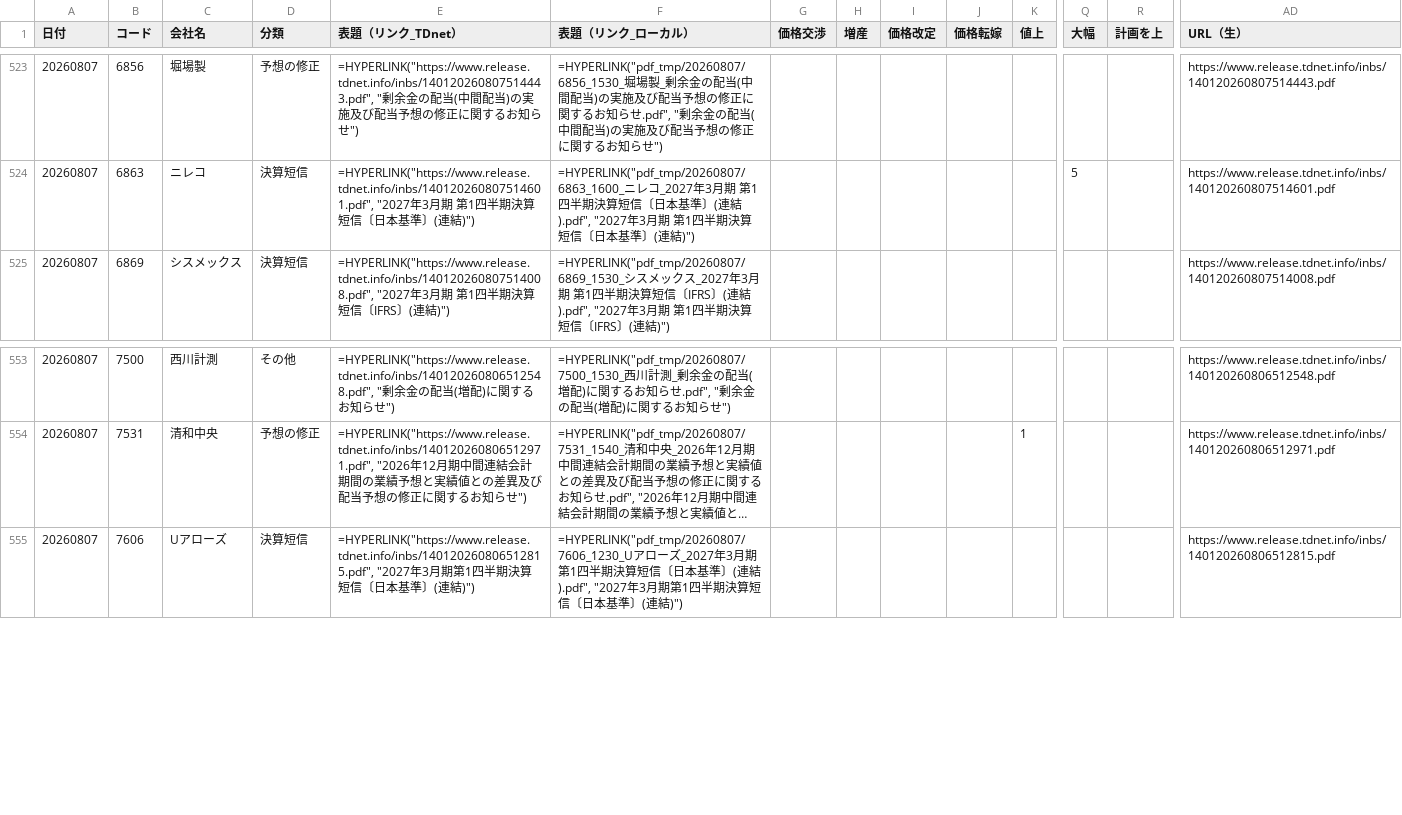
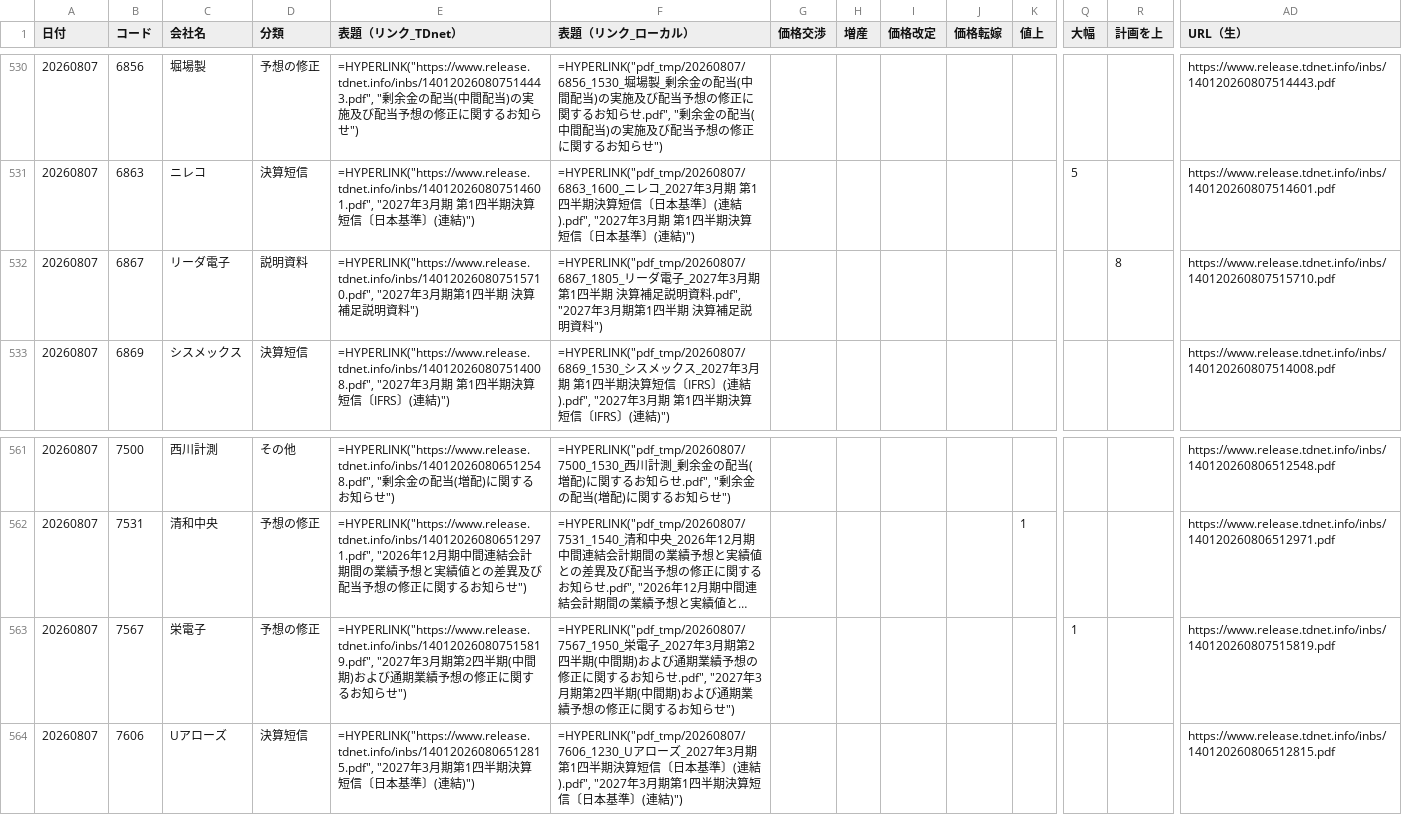
Before and after one commit to onokazu777/tdnet-viewer, a CSV file: data/search/PDF_Search_Result_Distribution_free_word_20260807_sh.csv, drawn as a sheet; only a part is shown, gaps mark what is left out; long unchanged cells end in …; rows hold the shown columns only; the diff covers the shown part only; the diff names each change by its address in the sheet, - before the commit and + after, or states it on an @@ line.

```diff
--- a/data/search/PDF_Search_Result_Distribution_free_word_20260807_sh.csv
+++ b/data/search/PDF_Search_Result_Distribution_free_word_20260807_sh.csv
+row 532: 20260807 | 6867 | リーダ電子 | 説明資料 | =HYPERLINK("https://www.release.tdnet.info/inbs/140120260807515710.pdf", "2027年3月期第1四半期 決算補足説明資料") | =HYPERLINK("pdf_tmp/20260807/6867_1805_リーダ電子_2027年3月期第1四半期 決算補足説明資料.pdf", "2027年3月期第1四半期 決算補足説明資料") |  |  |  |  |  |  | 8 | https://www.release.tdnet.info/inbs/140120260807515710.pdf
+row 563: 20260807 | 7567 | 栄電子 | 予想の修正 | =HYPERLINK("https://www.release.tdnet.info/inbs/140120260807515819.pdf", "2027年3月期第2四半期(中間期)および通期業績予想の修正に関するお知らせ") | =HYPERLINK("pdf_tmp/20260807/7567_1950_栄電子_2027年3月期第2四半期(中間期)および通期業績予想の修正に関するお知らせ.pdf", "2027年3月期第2四半期(中間期)および通期業績予想の修正に関するお知らせ") |  |  |  |  |  | 1 |  | https://www.release.tdnet.info/inbs/140120260807515819.pdf
```
Also changed, not shown: 7 added rows elsewhere in this file, data/search/Analysis_Hits_free_word_20260807.csv, 8 other files.
